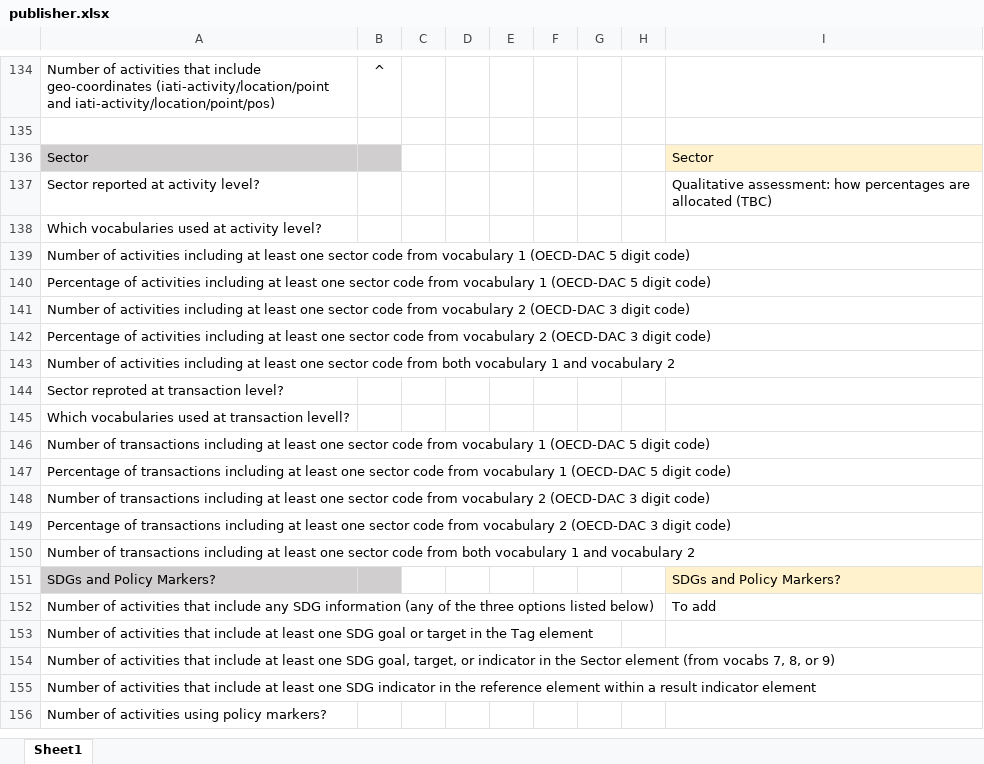
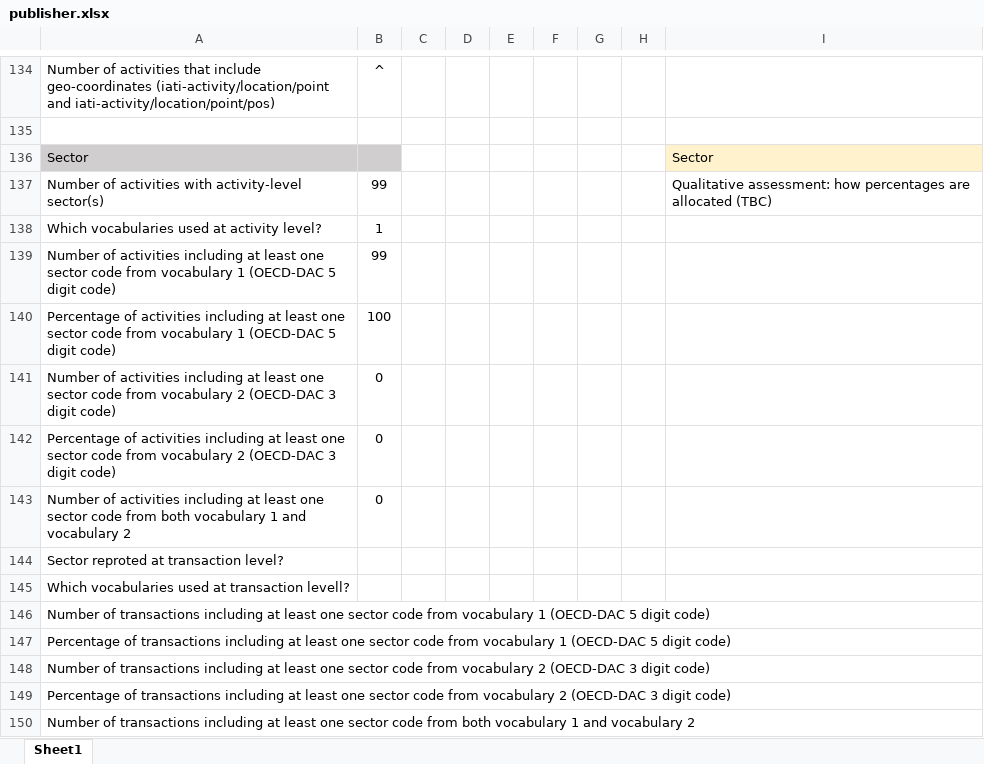
Before and after one commit to akmiller01/how-publishers-publish, an Excel workbook: output/drc/publisher.xlsx, sheet Sheet1, drawn as a sheet; only a part is shown, gaps mark what is left out; the shorter side is filled out with more unchanged rows; values as stored, in another font and other column widths than the file's, no borders; removed rows and columns are numbered as before the commit, all else as after; the diff names each change by its address in the sheet, - before the commit and + after, or states it on an @@ line.

```diff
--- a/output/drc/publisher.xlsx (sheet Sheet1)
+++ b/output/drc/publisher.xlsx (sheet Sheet1)
-row 137: Sector reported at activity level? |  |  |  |  |  |  |  | Qualitative assessment: how percentages are allocated (TBC)
+row 137: Number of activities with activity-level sector(s) | 99 |  |  |  |  |  |  | Qualitative assessment: how percentages are allocated (TBC)
-B138: (empty)
+B138: 1
-B139: (empty)
+B139: 99
-B140: (empty)
+B140: 100
-B141:B143: (empty)
+B141:B143: 0
```
Also changed, not shown: template.xlsx, 1 other file.
